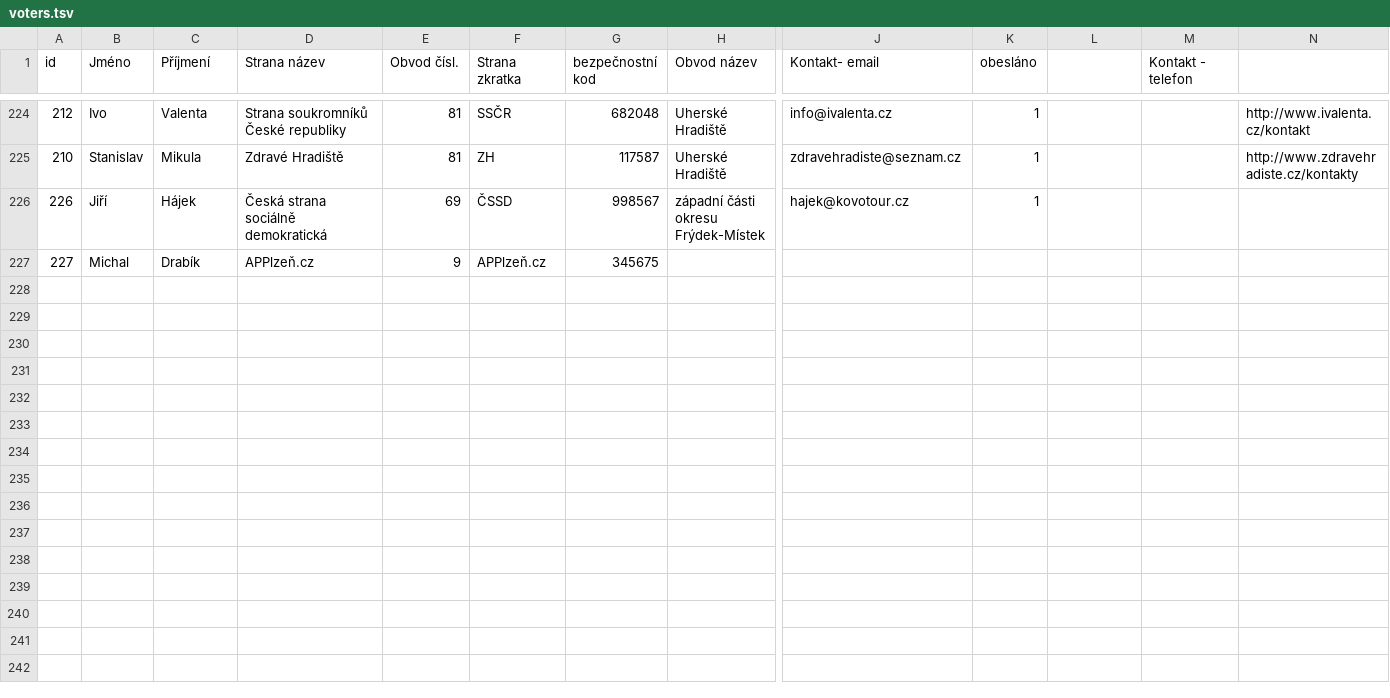
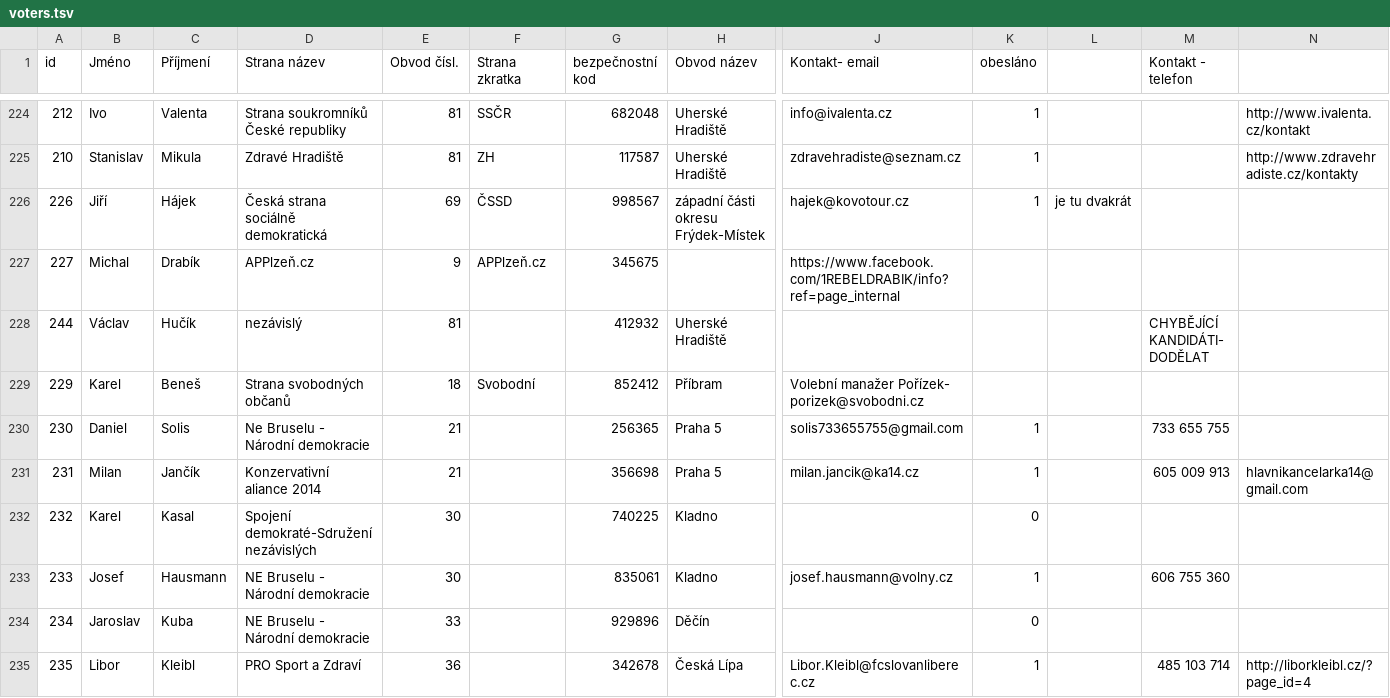
Before and after one commit to KohoVolit/vaa2012-2, a TSV file: www/senat-2014/backend/source/voters.tsv, drawn as a sheet; only a part is shown, gaps mark what is left out; rows hold the shown columns only; the diff covers the shown part only; the diff names each change by its address in the sheet, - before the commit and + after, or states it on an @@ line.

Commit message:
new data senate, lbc

```diff
--- a/www/senat-2014/backend/source/voters.tsv
+++ b/www/senat-2014/backend/source/voters.tsv
-L226: (empty)
+L226: je tu dvakrát
-J227 (Kontakt- email): (empty)
+J227 (Kontakt- email): https://www.facebook.com/1REBELDRABIK/info?ref=page_internal
+row 228: 244 | Václav | Hučík | nezávislý | 81 |  | 412932 | Uherské Hradiště |  |  |  | CHYBĚJÍCÍ KANDIDÁTI- DODĚLAT
+row 229: 229 | Karel | Beneš | Strana svobodných občanů | 18 | Svobodní | 852412 | Příbram | Volební manažer Pořízek- porizek@svobodni.cz
+row 230: 230 | Daniel | Solis | Ne Bruselu - Národní demokracie | 21 |  | 256365 | Praha 5 | solis733655755@gmail.com | 1 |  | 733 655 755
+row 231: 231 | Milan | Jančík | Konzervativní aliance 2014 | 21 |  | 356698 | Praha 5 | milan.jancik@ka14.cz | 1 |  | 605 009 913 | hlavnikancelarka14@gmail.com
+row 232: 232 | Karel | Kasal | Spojení demokraté-Sdružení nezávislých | 30 |  | 740225 | Kladno |  | 0
+row 233: 233 | Josef | Hausmann | NE Bruselu - Národní demokracie | 30 |  | 835061 | Kladno | josef.hausmann@volny.cz | 1 |  | 606 755 360
+row 234: 234 | Jaroslav | Kuba | NE Bruselu - Národní demokracie | 33 |  | 929896 | Děčín |  | 0
+row 235: 235 | Libor | Kleibl | PRO Sport a Zdraví | 36 |  | 342678 | Česká Lípa | Libor.Kleibl@fcslovanliberec.cz | 1 |  | 485 103 714 | http://liborkleibl.cz/?page_id=4
```
Also changed, not shown: 10 added rows and 1 edited cell elsewhere in this file, www/liberec-2014/backend/source/answers.tsv, 18 other files.
